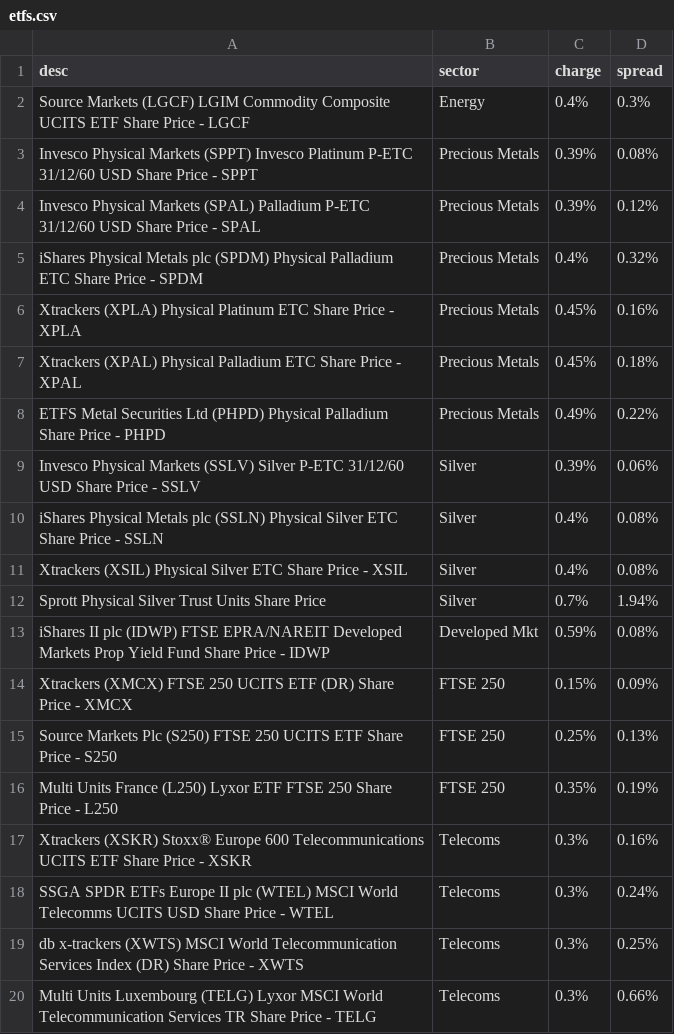
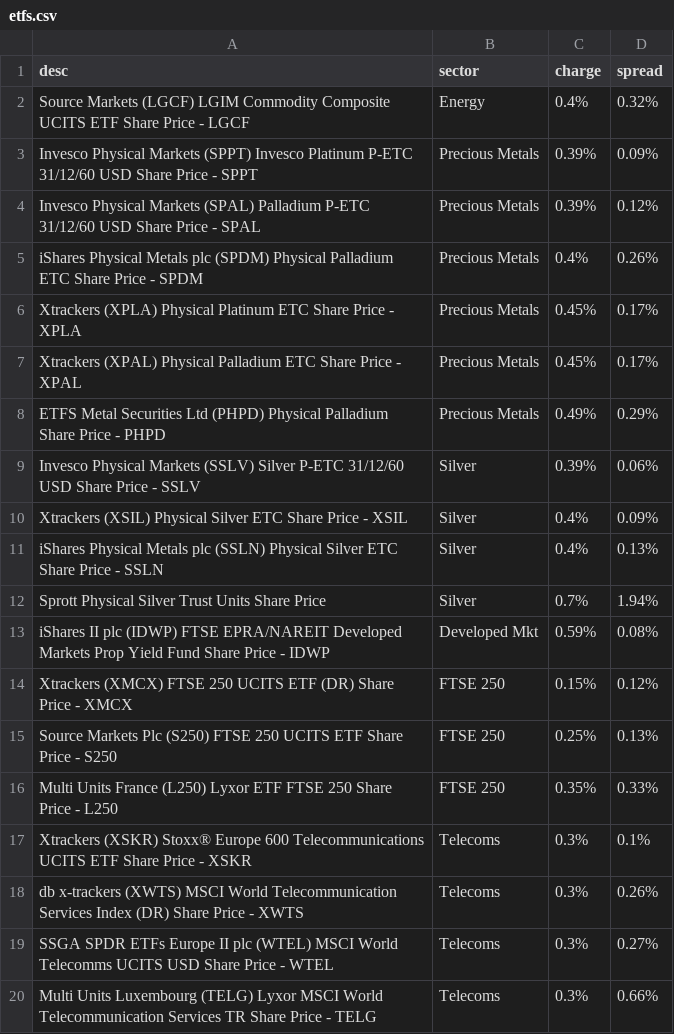
Before and after one commit to KqSMea8/picker, a CSV file: etfs.csv, drawn as a sheet.

```diff
--- a/etfs.csv
+++ b/etfs.csv
@@ -1,20 +1,20 @@
 desc,sector,charge,spread
-Source Markets (LGCF) LGIM Commodity Composite UCITS ETF Share Price - LGCF, Energy,0.4%,0.3%
-Invesco Physical Markets (SPPT) Invesco Platinum P-ETC 31/12/60 USD Share Price - SPPT, Precious Metals,0.39%,0.08%
+Source Markets (LGCF) LGIM Commodity Composite UCITS ETF Share Price - LGCF, Energy,0.4%,0.32%
+Invesco Physical Markets (SPPT) Invesco Platinum P-ETC 31/12/60 USD Share Price - SPPT, Precious Metals,0.39%,0.09%
 Invesco Physical Markets (SPAL) Palladium P-ETC 31/12/60 USD Share Price - SPAL, Precious Metals,0.39%,0.12%
-iShares Physical Metals plc (SPDM) Physical Palladium ETC Share Price - SPDM, Precious Metals,0.4%,0.32%
-Xtrackers (XPLA) Physical Platinum ETC Share Price - XPLA, Precious Metals,0.45%,0.16%
-Xtrackers (XPAL) Physical Palladium ETC Share Price - XPAL, Precious Metals,0.45%,0.18%
-ETFS Metal Securities Ltd (PHPD) Physical Palladium Share Price - PHPD, Precious Metals,0.49%,0.22%
+iShares Physical Metals plc (SPDM) Physical Palladium ETC Share Price - SPDM, Precious Metals,0.4%,0.26%
+Xtrackers (XPLA) Physical Platinum ETC Share Price - XPLA, Precious Metals,0.45%,0.17%
+Xtrackers (XPAL) Physical Palladium ETC Share Price - XPAL, Precious Metals,0.45%,0.17%
+ETFS Metal Securities Ltd (PHPD) Physical Palladium Share Price - PHPD, Precious Metals,0.49%,0.29%
 Invesco Physical Markets (SSLV) Silver P-ETC 31/12/60 USD Share Price - SSLV, Silver,0.39%,0.06%
-iShares Physical Metals plc (SSLN) Physical Silver ETC Share Price - SSLN, Silver,0.4%,0.08%
-Xtrackers (XSIL) Physical Silver ETC Share Price - XSIL, Silver,0.4%,0.08%
+Xtrackers (XSIL) Physical Silver ETC Share Price - XSIL, Silver,0.4%,0.09%
+iShares Physical Metals plc (SSLN) Physical Silver ETC Share Price - SSLN, Silver,0.4%,0.13%
 Sprott Physical Silver Trust Units Share Price, Silver,0.7%,1.94%
 iShares II plc (IDWP) FTSE EPRA/NAREIT Developed Markets Prop Yield Fund Share Price - IDWP, Developed Mkt,0.59%,0.08%
-Xtrackers (XMCX) FTSE 250 UCITS ETF (DR) Share Price - XMCX, FTSE 250,0.15%,0.09%
+Xtrackers (XMCX) FTSE 250 UCITS ETF (DR) Share Price - XMCX, FTSE 250,0.15%,0.12%
 Source Markets Plc (S250) FTSE 250 UCITS ETF Share Price - S250, FTSE 250,0.25%,0.13%
-Multi Units France (L250) Lyxor ETF FTSE 250 Share Price - L250, FTSE 250,0.35%,0.19%
-Xtrackers (XSKR) Stoxx® Europe 600 Telecommunications UCITS ETF Share Price - XSKR, Telecoms,0.3%,0.16%
-SSGA SPDR ETFs Europe II plc (WTEL) MSCI World Telecomms UCITS USD Share Price - WTEL, Telecoms,0.3%,0.24%
-db x-trackers (XWTS) MSCI World Telecommunication Services Index (DR) Share Price - XWTS, Telecoms,0.3%,0.25%
+Multi Units France (L250) Lyxor ETF FTSE 250 Share Price - L250, FTSE 250,0.35%,0.33%
+Xtrackers (XSKR) Stoxx® Europe 600 Telecommunications UCITS ETF Share Price - XSKR, Telecoms,0.3%,0.1%
+db x-trackers (XWTS) MSCI World Telecommunication Services Index (DR) Share Price - XWTS, Telecoms,0.3%,0.26%
+SSGA SPDR ETFs Europe II plc (WTEL) MSCI World Telecomms UCITS USD Share Price - WTEL, Telecoms,0.3%,0.27%
 Multi Units Luxembourg (TELG) Lyxor MSCI World Telecommunication Services TR Share Price - TELG, Telecoms,0.3%,0.66%
```
Also changed, not shown: etf_details.csv, invtrust_details.csv, 4 other files.
